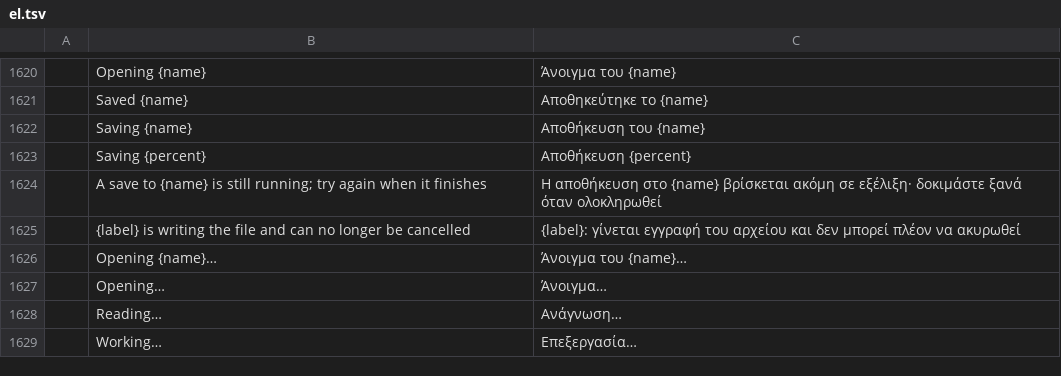
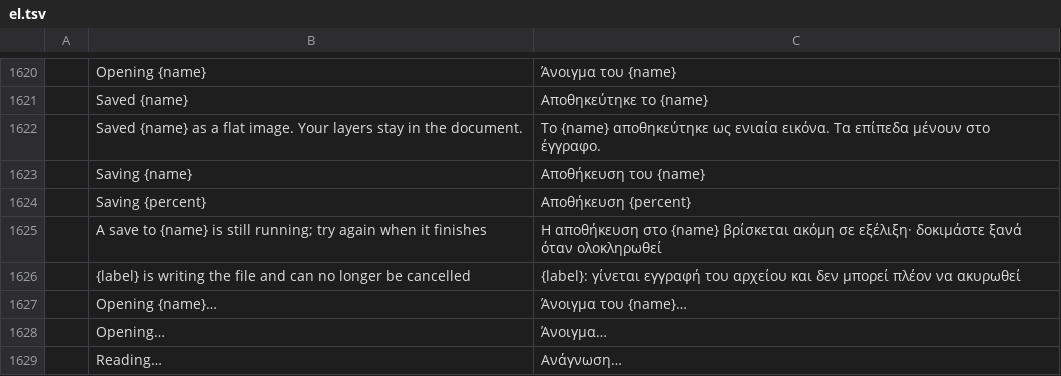
Before and after one commit to B-EtterDigital/C0photocraft, a TSV file: crates/ui-egui/src/i18n/el.tsv, drawn as a sheet; only a part is shown, gaps mark what is left out; the shorter side is filled out with more unchanged rows.

```diff
--- a/crates/ui-egui/src/i18n/el.tsv
+++ b/crates/ui-egui/src/i18n/el.tsv
@@ -1621,2 +1621,3 @@
 	Saved {name}	Αποθηκεύτηκε το {name}
+	Saved {name} as a flat image. Your layers stay in the document.	Το {name} αποθηκεύτηκε ως ενιαία εικόνα. Τα επίπεδα μένουν στο έγγραφο.
 	Saving {name}	Αποθήκευση του {name}
```
Also changed, not shown: crates/ui-egui/src/i18n/ja.tsv, crates/ui-egui/src/i18n/ko.tsv, 21 other files.
